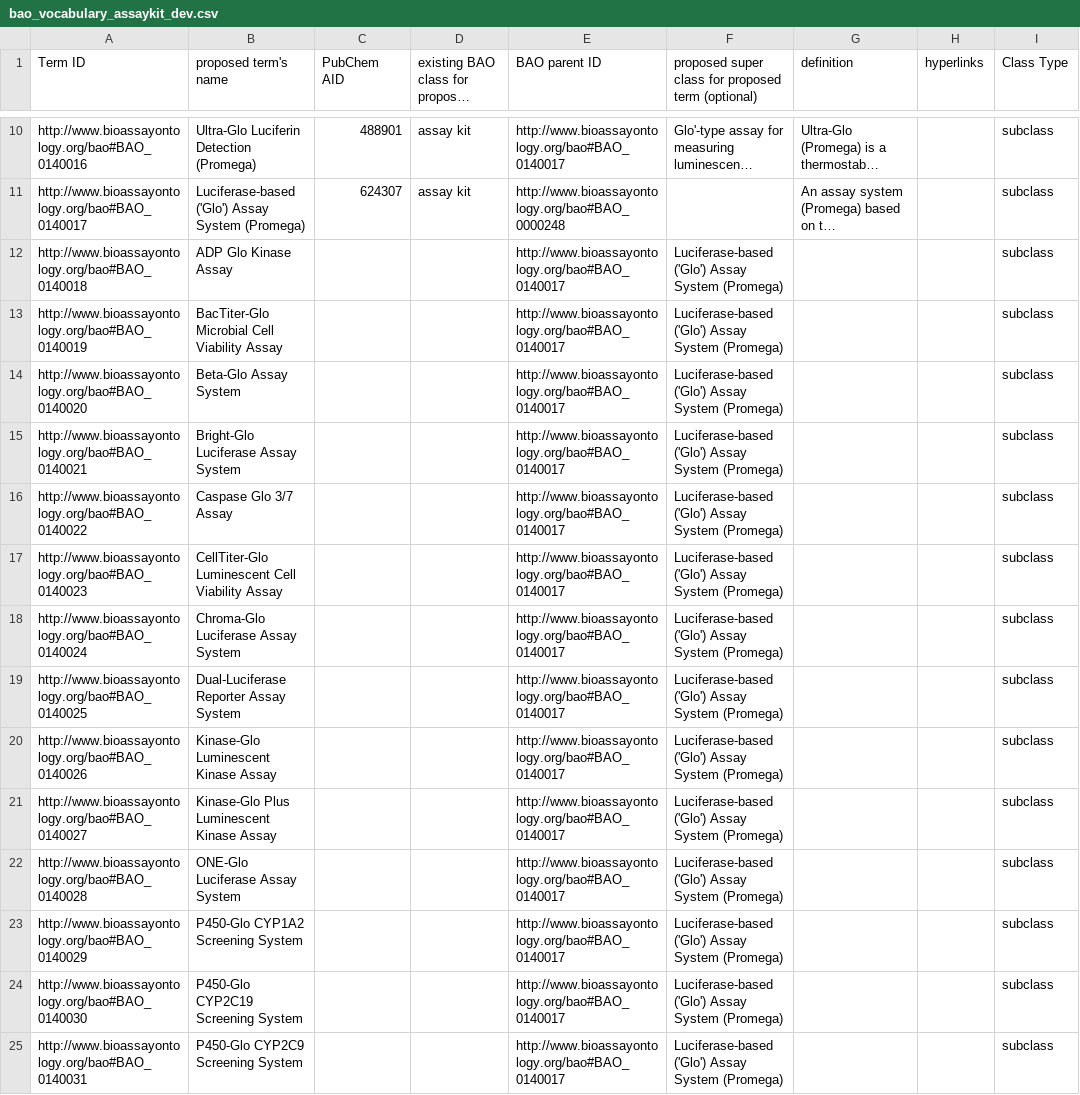
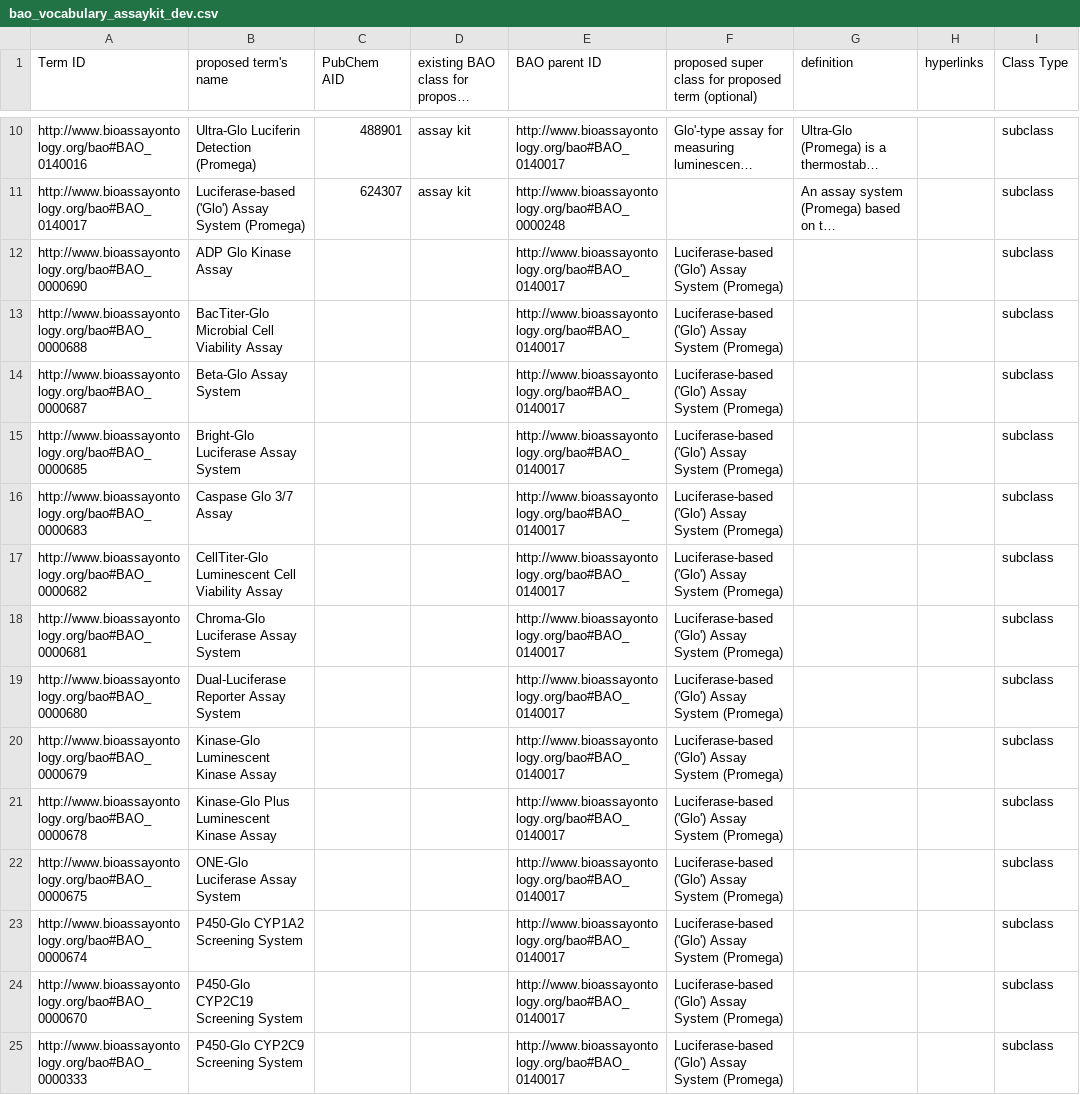
Before and after one commit to BioAssayOntology/BAO, a CSV file: BAOdev/InputFiles/bao_vocabulary_dev/bao_vocabulary_assaykit_dev.csv, drawn as a sheet; only a part is shown, gaps mark what is left out; long unchanged cells end in …; the diff covers the shown part only; the diff names each change by its address in the sheet, - before the commit and + after, or states it on an @@ line.

```diff
--- a/BAOdev/InputFiles/bao_vocabulary_dev/bao_vocabulary_assaykit_dev.csv
+++ b/BAOdev/InputFiles/bao_vocabulary_dev/bao_vocabulary_assaykit_dev.csv
-A12 (Term ID): http://www.bioassayontology.org/bao#BAO_0140018
+A12 (Term ID): http://www.bioassayontology.org/bao#BAO_0000690
-A13 (Term ID): http://www.bioassayontology.org/bao#BAO_0140019
+A13 (Term ID): http://www.bioassayontology.org/bao#BAO_0000688
-A14 (Term ID): http://www.bioassayontology.org/bao#BAO_0140020
+A14 (Term ID): http://www.bioassayontology.org/bao#BAO_0000687
-A15 (Term ID): http://www.bioassayontology.org/bao#BAO_0140021
+A15 (Term ID): http://www.bioassayontology.org/bao#BAO_0000685
-A16 (Term ID): http://www.bioassayontology.org/bao#BAO_0140022
+A16 (Term ID): http://www.bioassayontology.org/bao#BAO_0000683
-A17 (Term ID): http://www.bioassayontology.org/bao#BAO_0140023
+A17 (Term ID): http://www.bioassayontology.org/bao#BAO_0000682
-A18 (Term ID): http://www.bioassayontology.org/bao#BAO_0140024
+A18 (Term ID): http://www.bioassayontology.org/bao#BAO_0000681
-A19 (Term ID): http://www.bioassayontology.org/bao#BAO_0140025
+A19 (Term ID): http://www.bioassayontology.org/bao#BAO_0000680
-A20 (Term ID): http://www.bioassayontology.org/bao#BAO_0140026
+A20 (Term ID): http://www.bioassayontology.org/bao#BAO_0000679
-A21 (Term ID): http://www.bioassayontology.org/bao#BAO_0140027
+A21 (Term ID): http://www.bioassayontology.org/bao#BAO_0000678
-A22 (Term ID): http://www.bioassayontology.org/bao#BAO_0140028
+A22 (Term ID): http://www.bioassayontology.org/bao#BAO_0000675
-A23 (Term ID): http://www.bioassayontology.org/bao#BAO_0140029
+A23 (Term ID): http://www.bioassayontology.org/bao#BAO_0000674
-A24 (Term ID): http://www.bioassayontology.org/bao#BAO_0140030
+A24 (Term ID): http://www.bioassayontology.org/bao#BAO_0000670
-A25 (Term ID): http://www.bioassayontology.org/bao#BAO_0140031
+A25 (Term ID): http://www.bioassayontology.org/bao#BAO_0000333
```
Also changed, not shown: 30 edited cells elsewhere in this file, BAOdev/InputFiles/bao_module_organism_dev.csv, BAOdev/InputFiles/bao_vocabulary_dev/bao_vocabulary_assay_dev.csv, 11 other files.
